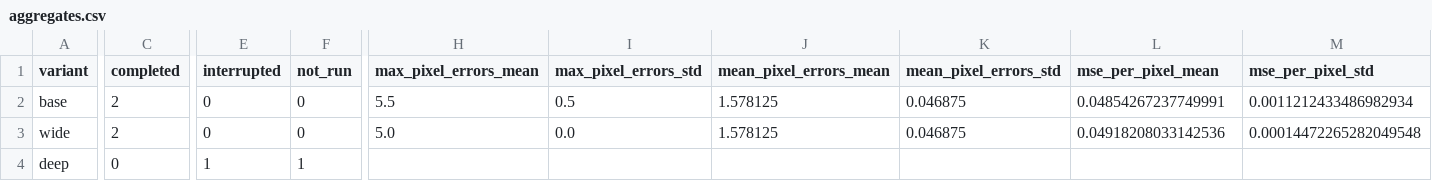
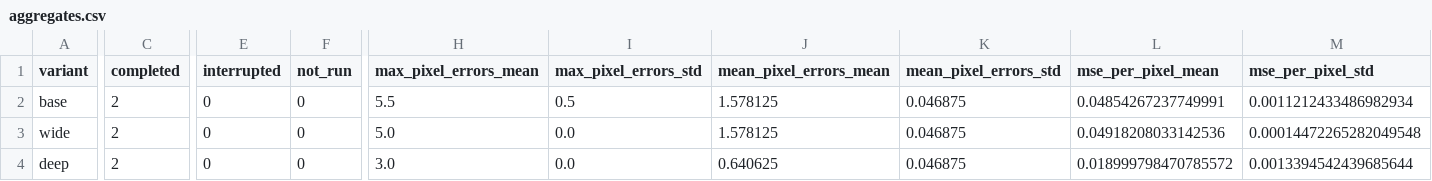
Before and after one commit to Pablo-Goros/tps_sia, a CSV file: tp5/results/comparison-architectures/aggregates.csv, drawn as a sheet; only a part is shown, gaps mark what is left out; the diff covers the shown part only; the diff names each change by its address in the sheet, - before the commit and + after, or states it on an @@ line.

```diff
--- a/tp5/results/comparison-architectures/aggregates.csv
+++ b/tp5/results/comparison-architectures/aggregates.csv
-C4 (completed): 0
+C4 (completed): 2
-E4 (interrupted): 1
+E4 (interrupted): 0
-F4 (not_run): 1
+F4 (not_run): 0
-H4 (max_pixel_errors_mean): (empty)
+H4 (max_pixel_errors_mean): 3.0
-I4 (max_pixel_errors_std): (empty)
+I4 (max_pixel_errors_std): 0.0
-J4 (mean_pixel_errors_mean): (empty)
+J4 (mean_pixel_errors_mean): 0.640625
-K4 (mean_pixel_errors_std): (empty)
+K4 (mean_pixel_errors_std): 0.046875
-L4 (mse_per_pixel_mean): (empty)
+L4 (mse_per_pixel_mean): 0.018999798470785572
-M4 (mse_per_pixel_std): (empty)
+M4 (mse_per_pixel_std): 0.0013394542439685644
```
Also changed, not shown: 8 edited cells elsewhere in this file, tp5/results/comparison-architectures/runs.csv, 49 other files.
